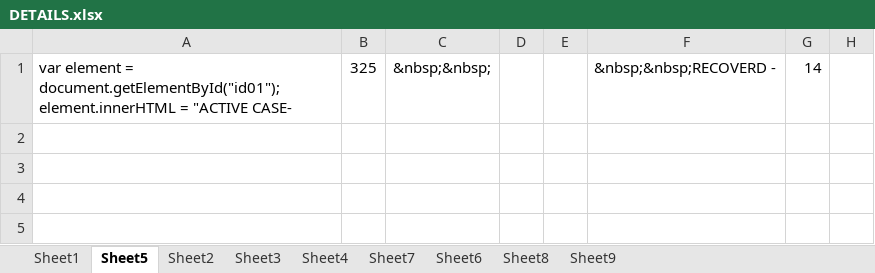
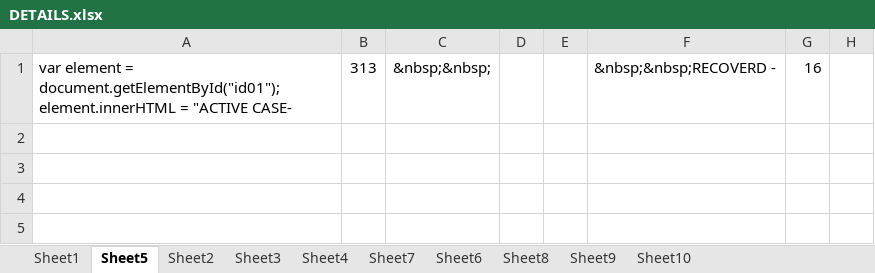
Before and after one commit to hunkaammy/mywebsite, an Excel workbook: covidcg/DETAILS.xlsx, sheet Sheet5, drawn as a sheet; only a part is shown; values as stored, in another font and other column widths than the file's, no borders; conditional formats not drawn; the diff covers the shown part only; the diff names each change by its address in the sheet, - before the commit and + after, or states it on an @@ line.

```diff
--- a/covidcg/DETAILS.xlsx (sheet Sheet5)
+++ b/covidcg/DETAILS.xlsx (sheet Sheet5)
+sheet tab: Sheet10
-B1: 325
+B1: 313
-G1: 14
+G1: 16
```
Also changed, not shown: 26 added rows, 26 removed rows and 35 moved rows elsewhere in this sheet, 2 other files.
